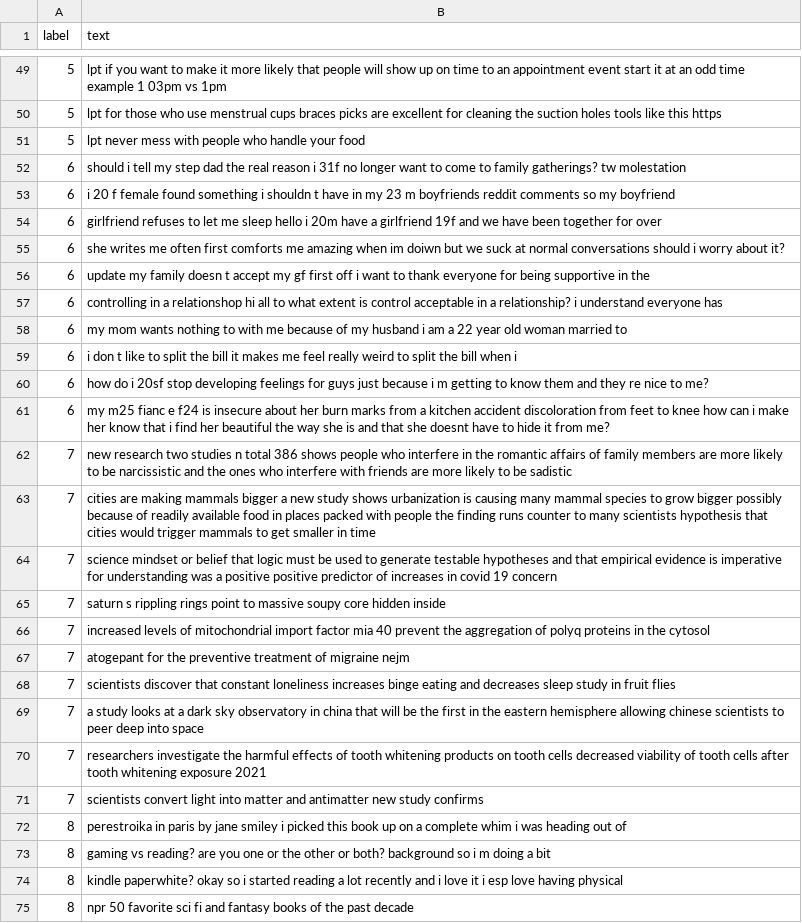
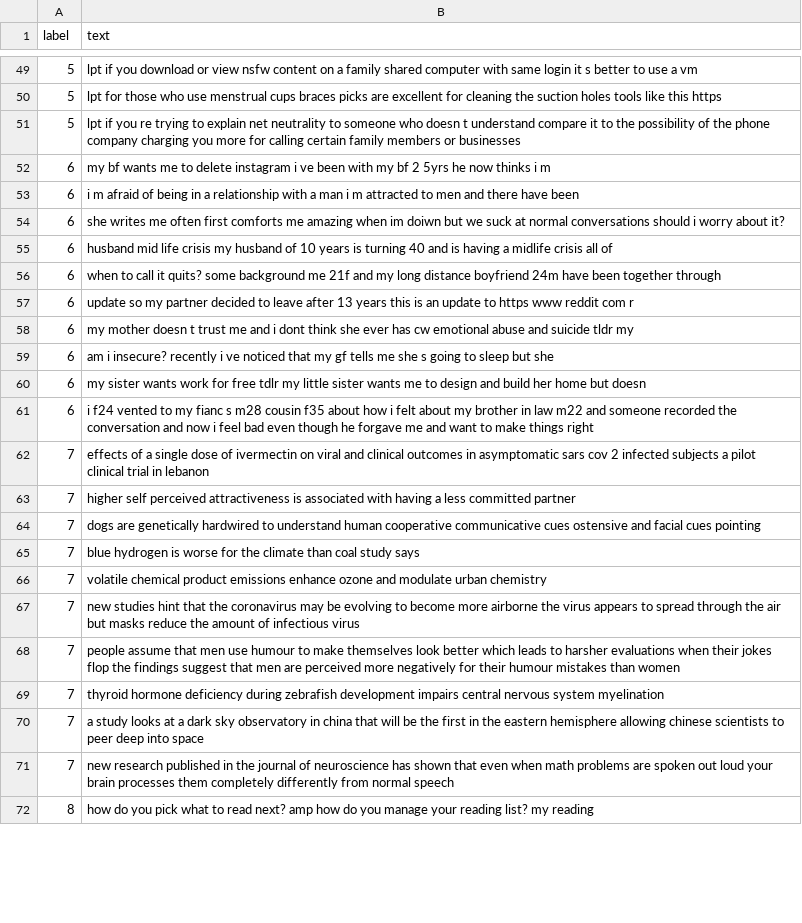
Before and after one commit to hilal-g/Subreddit_Classifier, a CSV file: subreddit/Data/test.csv, drawn as a sheet; only a part is shown, gaps mark what is left out; the shorter side is filled out with more unchanged rows; the diff covers the shown part only.

```diff
--- a/subreddit/Data/test.csv
+++ b/subreddit/Data/test.csv
@@ -49,27 +49,23 @@ label,text
-5,lpt if you want to make it more likely that people will show up on time to an appointment event start it at an odd time example 1 03pm vs 1pm
+5,lpt if you download or view nsfw content on a family shared computer with same login it s better to use a vm
 5,lpt for those who use menstrual cups braces picks are excellent for cleaning the suction holes tools like this https
-5,lpt never mess with people who handle your food
-6,should i tell my step dad the real reason i 31f no longer want to come to family gatherings? tw molestation
-6,i 20 f female found something i shouldn t have in my 23 m boyfriends reddit comments so my boyfriend
-6,girlfriend refuses to let me sleep hello i 20m have a girlfriend 19f and we have been together for over
+5,lpt if you re trying to explain net neutrality to someone who doesn t understand compare it to the possibility of the phone company charging you more for calling certain family members or businesses
+6,my bf wants me to delete instagram i ve been with my bf 2 5yrs he now thinks i m
+6,i m afraid of being in a relationship with a man i m attracted to men and there have been
 6,she writes me often first comforts me amazing when im doiwn but we suck at normal conversations should i worry about it?
-6,update my family doesn t accept my gf first off i want to thank everyone for being supportive in the
-6,controlling in a relationshop hi all to what extent is control acceptable in a relationship? i understand everyone has
-6,my mom wants nothing to with me because of my husband i am a 22 year old woman married to
-6,i don t like to split the bill it makes me feel really weird to split the bill when i
-6,how do i 20sf stop developing feelings for guys just because i m getting to know them and they re nice to me?
-6,my m25 fianc e f24 is insecure about her burn marks from a kitchen accident discoloration from feet to knee how can i make her know that i find her beautiful the way she is and that she doesnt have to hide it from me?
-7,new research two studies n total 386 shows people who interfere in the romantic affairs of family members are more likely to be narcissistic and the ones who interfere with friends are more likely to be sadistic
-7,cities are making mammals bigger a new study shows urbanization is causing many mammal species to grow bigger possibly because of readily available food in places packed with people the finding runs counter to many scientists hypothesis that cities would trigger mammals to get smaller in time
-7,science mindset or belief that logic must be used to generate testable hypotheses and that empirical evidence is imperative for understanding was a positive positive predictor of increases in covid 19 concern
-7,saturn s rippling rings point to massive soupy core hidden inside
-7,increased levels of mitochondrial import factor mia 40 prevent the aggregation of polyq proteins in the cytosol
-7,atogepant for the preventive treatment of migraine nejm
-7,scientists discover that constant loneliness increases binge eating and decreases sleep study in fruit flies
+6,husband mid life crisis my husband of 10 years is turning 40 and is having a midlife crisis all of
+6,when to call it quits? some background me 21f and my long distance boyfriend 24m have been together through
+6,update so my partner decided to leave after 13 years this is an update to https www reddit com r
+6,my mother doesn t trust me and i dont think she ever has cw emotional abuse and suicide tldr my
+6,am i insecure? recently i ve noticed that my gf tells me she s going to sleep but she
+6,my sister wants work for free tdlr my little sister wants me to design and build her home but doesn
+6,i f24 vented to my fianc s m28 cousin f35 about how i felt about my brother in law m22 and someone recorded the conversation and now i feel bad even though he forgave me and want to make things right
+7,effects of a single dose of ivermectin on viral and clinical outcomes in asymptomatic sars cov 2 infected subjects a pilot clinical trial in lebanon
+7,higher self perceived attractiveness is associated with having a less committed partner
+7,dogs are genetically hardwired to understand human cooperative communicative cues ostensive and facial cues pointing
+7,blue hydrogen is worse for the climate than coal study says
+7,volatile chemical product emissions enhance ozone and modulate urban chemistry
+7,new studies hint that the coronavirus may be evolving to become more airborne the virus appears to spread through the air but masks reduce the amount of infectious virus
+7,people assume that men use humour to make themselves look better which leads to harsher evaluations when their jokes flop the findings suggest that men are perceived more negatively for their humour mistakes than women
+7,thyroid hormone deficiency during zebrafish development impairs central nervous system myelination
 7,a study looks at a dark sky observatory in china that will be the first in the eastern hemisphere allowing chinese scientists to peer deep into space
-7,researchers investigate the harmful effects of tooth whitening products on tooth cells decreased viability of tooth cells after tooth whitening exposure 2021
-7,scientists convert light into matter and antimatter new study confirms
-8,perestroika in paris by jane smiley i picked this book up on a complete whim i was heading out of
-8,gaming vs reading? are you one or the other or both? background so i m doing a bit
-8,kindle paperwhite? okay so i started reading a lot recently and i love it i esp love having physical
-8,npr 50 favorite sci fi and fantasy books of the past decade
+7,new research published in the journal of neuroscience has shown that even when math problems are spoken out loud your brain processes them completely differently from normal speech
```
Also changed, not shown: 30 added rows, 26 removed rows and 38 edited cells elsewhere in this file, subreddit/Data/train.csv, subreddit/Data/valid.csv, 3 other files.
